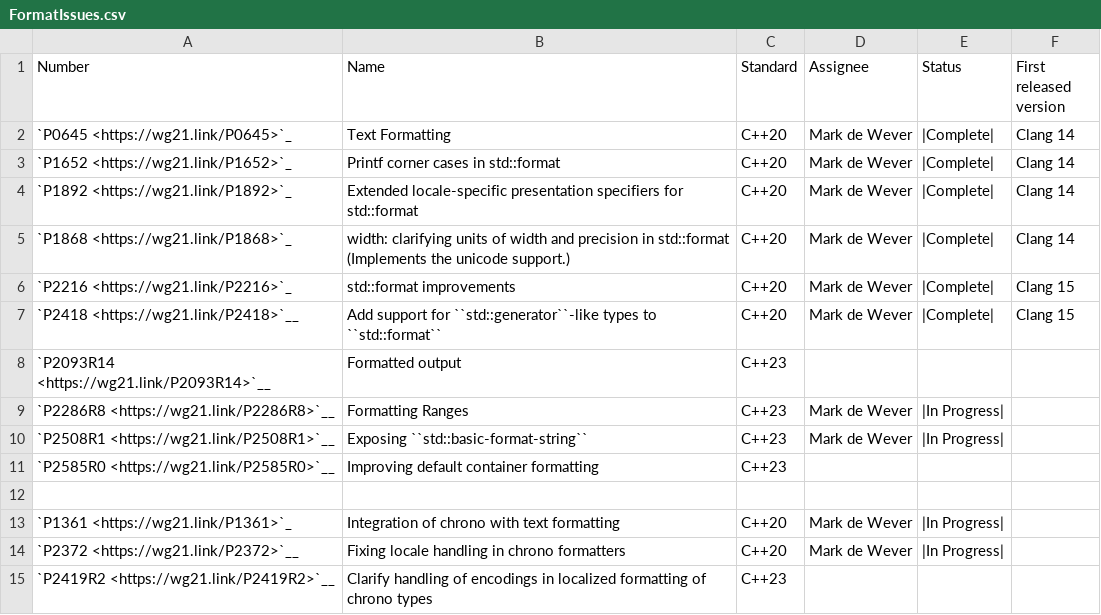
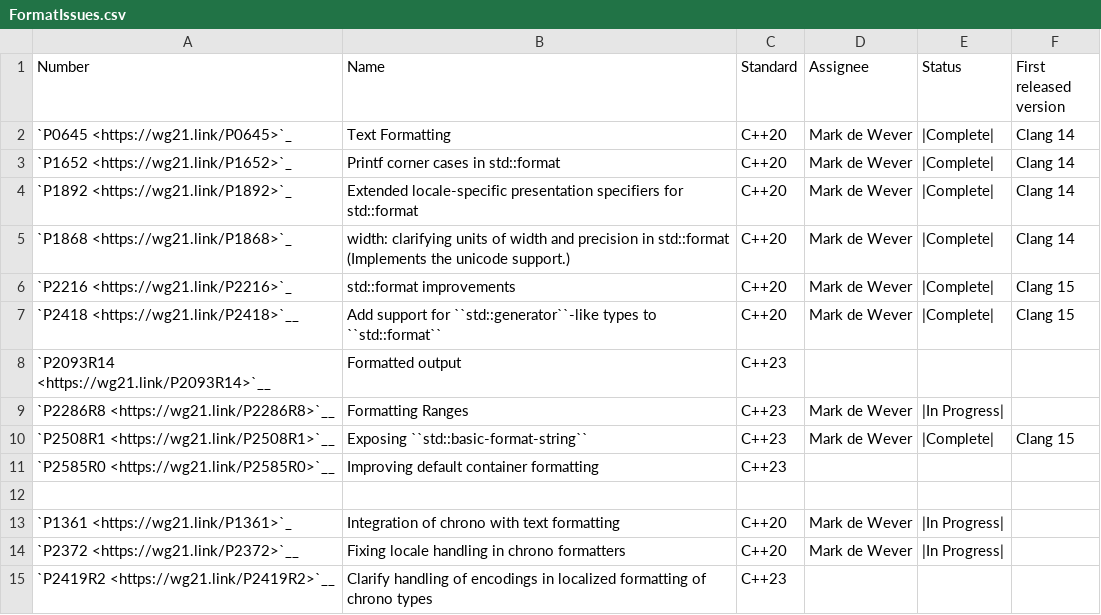
Before and after one commit to jove-decompiler/llvm-project, a CSV file: libcxx/docs/Status/FormatIssues.csv, drawn as a sheet.

```diff
--- a/libcxx/docs/Status/FormatIssues.csv
+++ b/libcxx/docs/Status/FormatIssues.csv
@@ -9,3 +9,3 @@ Number,Name,Standard,Assignee,Status,First released version
 "`P2286R8 <https://wg21.link/P2286R8>`__","Formatting Ranges","C++23","Mark de Wever","|In Progress|"
-"`P2508R1 <https://wg21.link/P2508R1>`__","Exposing ``std::basic-format-string``","C++23","Mark de Wever","|In Progress|"
+"`P2508R1 <https://wg21.link/P2508R1>`__","Exposing ``std::basic-format-string``","C++23","Mark de Wever","|Complete|", Clang 15
 "`P2585R0 <https://wg21.link/P2585R0>`__","Improving default container formatting","C++23",
```
Also changed, not shown: libcxx/docs/Status/Cxx2bPapers.csv, 6 other files.
